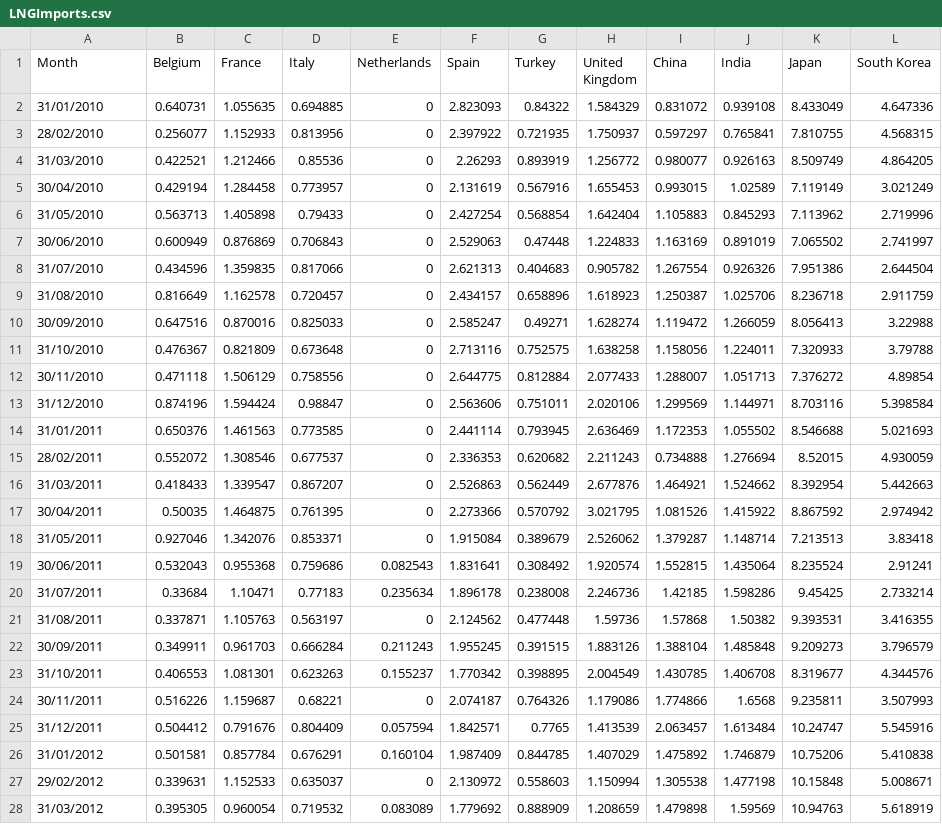
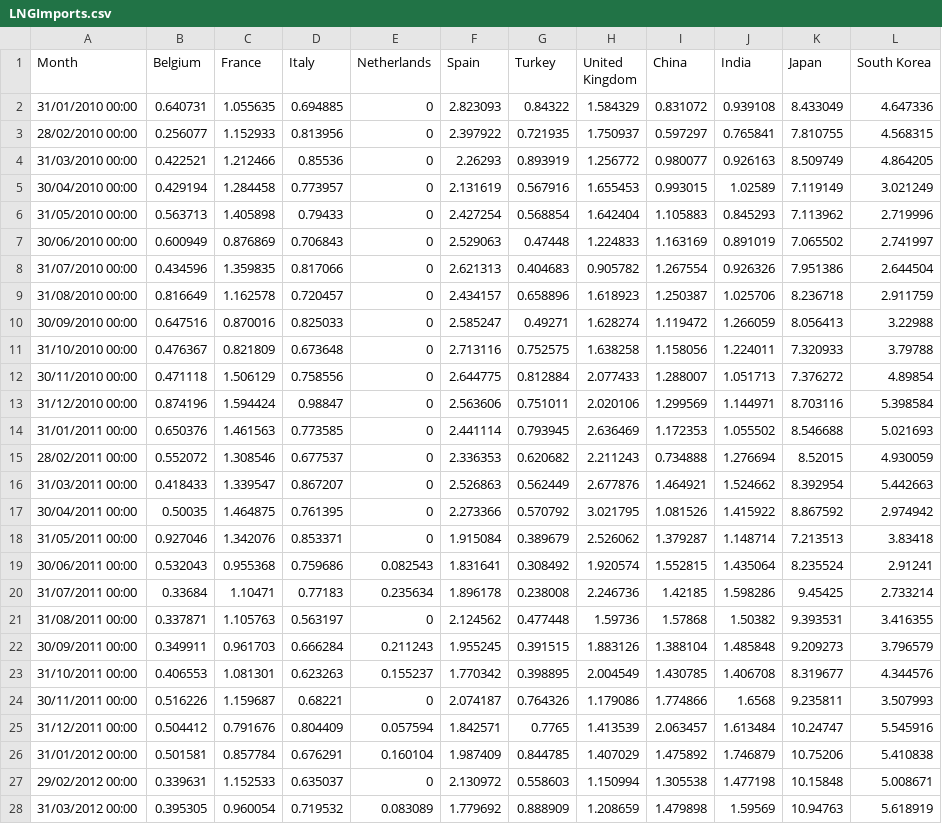
Before and after one commit to zacharieabid/EnergyScan, a CSV file: LNGImports.csv, drawn as a sheet; only a part is shown; the diff covers the shown part only.

Commit message:
New upload

```diff
--- a/LNGImports.csv
+++ b/LNGImports.csv
@@ -1,28 +1,28 @@
 Month,Belgium,France,Italy,Netherlands,Spain,Turkey,United Kingdom,China,India,Japan,South Korea
-31/01/2010,0.640731,1.055635,0.694885,0,2.823093,0.84322,1.584329,0.831072,0.939108,8.433049,4.647336
-28/02/2010,0.256077,1.152933,0.813956,0,2.397922,0.721935,1.750937,0.597297,0.765841,7.810755,4.568315
-31/03/2010,0.422521,1.212466,0.85536,0,2.26293,0.893919,1.256772,0.980077,0.926163,8.509749,4.864205
-30/04/2010,0.429194,1.284458,0.773957,0,2.131619,0.567916,1.655453,0.993015,1.02589,7.119149,3.021249
-31/05/2010,0.563713,1.405898,0.79433,0,2.427254,0.568854,1.642404,1.105883,0.845293,7.113962,2.719996
-30/06/2010,0.600949,0.876869,0.706843,0,2.529063,0.47448,1.224833,1.163169,0.891019,7.065502,2.741997
-31/07/2010,0.434596,1.359835,0.817066,0,2.621313,0.404683,0.905782,1.267554,0.926326,7.951386,2.644504
-31/08/2010,0.816649,1.162578,0.720457,0,2.434157,0.658896,1.618923,1.250387,1.025706,8.236718,2.911759
-30/09/2010,0.647516,0.870016,0.825033,0,2.585247,0.49271,1.628274,1.119472,1.266059,8.056413,3.22988
-31/10/2010,0.476367,0.821809,0.673648,0,2.713116,0.752575,1.638258,1.158056,1.224011,7.320933,3.79788
-30/11/2010,0.471118,1.506129,0.758556,0,2.644775,0.812884,2.077433,1.288007,1.051713,7.376272,4.89854
-31/12/2010,0.874196,1.594424,0.98847,0,2.563606,0.751011,2.020106,1.299569,1.144971,8.703116,5.398584
-31/01/2011,0.650376,1.461563,0.773585,0,2.441114,0.793945,2.636469,1.172353,1.055502,8.546688,5.021693
-28/02/2011,0.552072,1.308546,0.677537,0,2.336353,0.620682,2.211243,0.734888,1.276694,8.52015,4.930059
-31/03/2011,0.418433,1.339547,0.867207,0,2.526863,0.562449,2.677876,1.464921,1.524662,8.392954,5.442663
-30/04/2011,0.50035,1.464875,0.761395,0,2.273366,0.570792,3.021795,1.081526,1.415922,8.867592,2.974942
-31/05/2011,0.927046,1.342076,0.853371,0,1.915084,0.389679,2.526062,1.379287,1.148714,7.213513,3.83418
-30/06/2011,0.532043,0.955368,0.759686,0.082543,1.831641,0.308492,1.920574,1.552815,1.435064,8.235524,2.91241
-31/07/2011,0.33684,1.10471,0.77183,0.235634,1.896178,0.238008,2.246736,1.42185,1.598286,9.45425,2.733214
-31/08/2011,0.337871,1.105763,0.563197,0,2.124562,0.477448,1.59736,1.57868,1.50382,9.393531,3.416355
-30/09/2011,0.349911,0.961703,0.666284,0.211243,1.955245,0.391515,1.883126,1.388104,1.485848,9.209273,3.796579
-31/10/2011,0.406553,1.081301,0.623263,0.155237,1.770342,0.398895,2.004549,1.430785,1.406708,8.319677,4.344576
-30/11/2011,0.516226,1.159687,0.68221,0,2.074187,0.764326,1.179086,1.774866,1.6568,9.235811,3.507993
-31/12/2011,0.504412,0.791676,0.804409,0.057594,1.842571,0.7765,1.413539,2.063457,1.613484,10.24747,5.545916
-31/01/2012,0.501581,0.857784,0.676291,0.160104,1.987409,0.844785,1.407029,1.475892,1.746879,10.75206,5.410838
-29/02/2012,0.339631,1.152533,0.635037,0,2.130972,0.558603,1.150994,1.305538,1.477198,10.15848,5.008671
-31/03/2012,0.395305,0.960054,0.719532,0.083089,1.779692,0.888909,1.208659,1.479898,1.59569,10.94763,5.618919
+31/01/2010 00:00,0.640731,1.055635,0.694885,0,2.823093,0.84322,1.584329,0.831072,0.939108,8.433049,4.647336
+28/02/2010 00:00,0.256077,1.152933,0.813956,0,2.397922,0.721935,1.750937,0.597297,0.765841,7.810755,4.568315
+31/03/2010 00:00,0.422521,1.212466,0.85536,0,2.26293,0.893919,1.256772,0.980077,0.926163,8.509749,4.864205
+30/04/2010 00:00,0.429194,1.284458,0.773957,0,2.131619,0.567916,1.655453,0.993015,1.02589,7.119149,3.021249
+31/05/2010 00:00,0.563713,1.405898,0.79433,0,2.427254,0.568854,1.642404,1.105883,0.845293,7.113962,2.719996
+30/06/2010 00:00,0.600949,0.876869,0.706843,0,2.529063,0.47448,1.224833,1.163169,0.891019,7.065502,2.741997
+31/07/2010 00:00,0.434596,1.359835,0.817066,0,2.621313,0.404683,0.905782,1.267554,0.926326,7.951386,2.644504
+31/08/2010 00:00,0.816649,1.162578,0.720457,0,2.434157,0.658896,1.618923,1.250387,1.025706,8.236718,2.911759
+30/09/2010 00:00,0.647516,0.870016,0.825033,0,2.585247,0.49271,1.628274,1.119472,1.266059,8.056413,3.22988
+31/10/2010 00:00,0.476367,0.821809,0.673648,0,2.713116,0.752575,1.638258,1.158056,1.224011,7.320933,3.79788
+30/11/2010 00:00,0.471118,1.506129,0.758556,0,2.644775,0.812884,2.077433,1.288007,1.051713,7.376272,4.89854
+31/12/2010 00:00,0.874196,1.594424,0.98847,0,2.563606,0.751011,2.020106,1.299569,1.144971,8.703116,5.398584
+31/01/2011 00:00,0.650376,1.461563,0.773585,0,2.441114,0.793945,2.636469,1.172353,1.055502,8.546688,5.021693
+28/02/2011 00:00,0.552072,1.308546,0.677537,0,2.336353,0.620682,2.211243,0.734888,1.276694,8.52015,4.930059
+31/03/2011 00:00,0.418433,1.339547,0.867207,0,2.526863,0.562449,2.677876,1.464921,1.524662,8.392954,5.442663
+30/04/2011 00:00,0.50035,1.464875,0.761395,0,2.273366,0.570792,3.021795,1.081526,1.415922,8.867592,2.974942
+31/05/2011 00:00,0.927046,1.342076,0.853371,0,1.915084,0.389679,2.526062,1.379287,1.148714,7.213513,3.83418
+30/06/2011 00:00,0.532043,0.955368,0.759686,0.082543,1.831641,0.308492,1.920574,1.552815,1.435064,8.235524,2.91241
+31/07/2011 00:00,0.33684,1.10471,0.77183,0.235634,1.896178,0.238008,2.246736,1.42185,1.598286,9.45425,2.733214
+31/08/2011 00:00,0.337871,1.105763,0.563197,0,2.124562,0.477448,1.59736,1.57868,1.50382,9.393531,3.416355
+30/09/2011 00:00,0.349911,0.961703,0.666284,0.211243,1.955245,0.391515,1.883126,1.388104,1.485848,9.209273,3.796579
+31/10/2011 00:00,0.406553,1.081301,0.623263,0.155237,1.770342,0.398895,2.004549,1.430785,1.406708,8.319677,4.344576
+30/11/2011 00:00,0.516226,1.159687,0.68221,0,2.074187,0.764326,1.179086,1.774866,1.6568,9.235811,3.507993
+31/12/2011 00:00,0.504412,0.791676,0.804409,0.057594,1.842571,0.7765,1.413539,2.063457,1.613484,10.24747,5.545916
+31/01/2012 00:00,0.501581,0.857784,0.676291,0.160104,1.987409,0.844785,1.407029,1.475892,1.746879,10.75206,5.410838
+29/02/2012 00:00,0.339631,1.152533,0.635037,0,2.130972,0.558603,1.150994,1.305538,1.477198,10.15848,5.008671
+31/03/2012 00:00,0.395305,0.960054,0.719532,0.083089,1.779692,0.888909,1.208659,1.479898,1.59569,10.94763,5.618919
```
Also changed, not shown: 86 edited cells elsewhere in this file.
